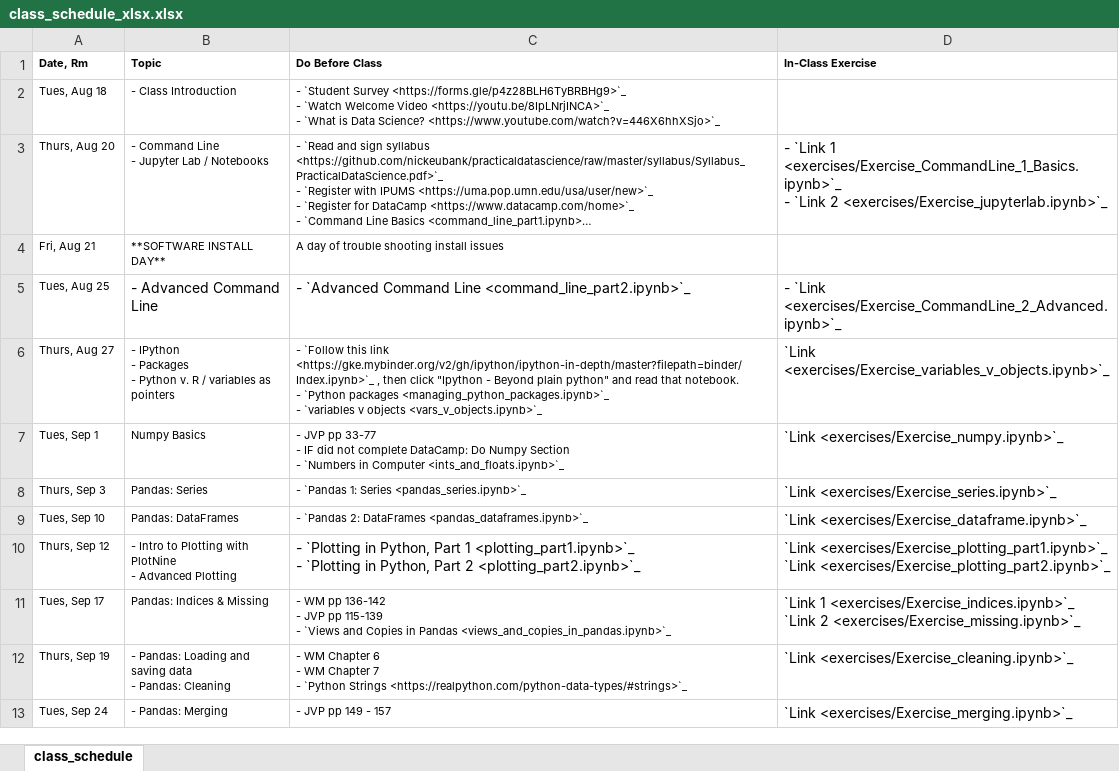
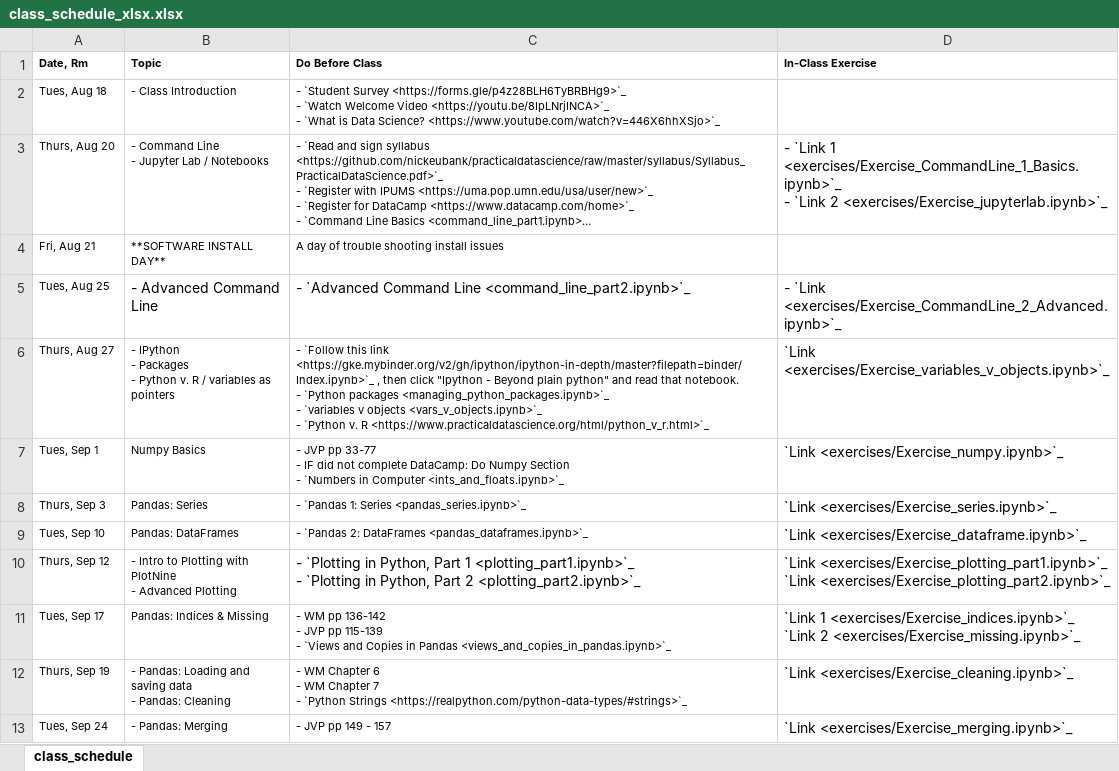
Before and after one commit to nickeubank/practicaldatascience_class, an Excel workbook: source/class_schedule_xlsx.xlsx, sheet class_schedule, drawn as a sheet; only a part is shown; long unchanged cells end in …; values as stored, in another font and other column widths than the file's, no borders; ↵ is a line break in a cell; the diff names each change by its address in the sheet, - before the commit and + after, or states it on an @@ line.

```diff
--- a/source/class_schedule_xlsx.xlsx (sheet class_schedule)
+++ b/source/class_schedule_xlsx.xlsx (sheet class_schedule)
-C6 (Do Before Class): …objects <vars_v_objects.ipynb>`_
+C6 (Do Before Class): …objects <vars_v_objects.ipynb>`_ ↵ - `Python v. R <https://www.practicaldatascience.org/html/python_v_r.html>`_
```
Also changed, not shown: 6 other files.
